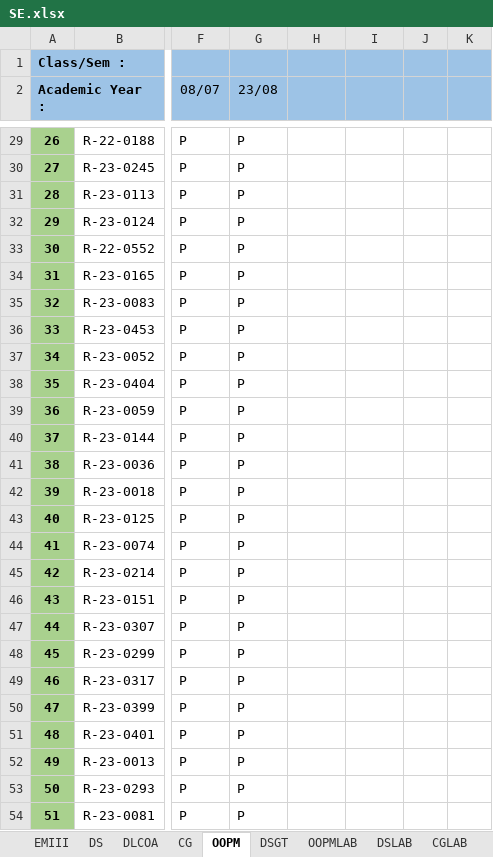
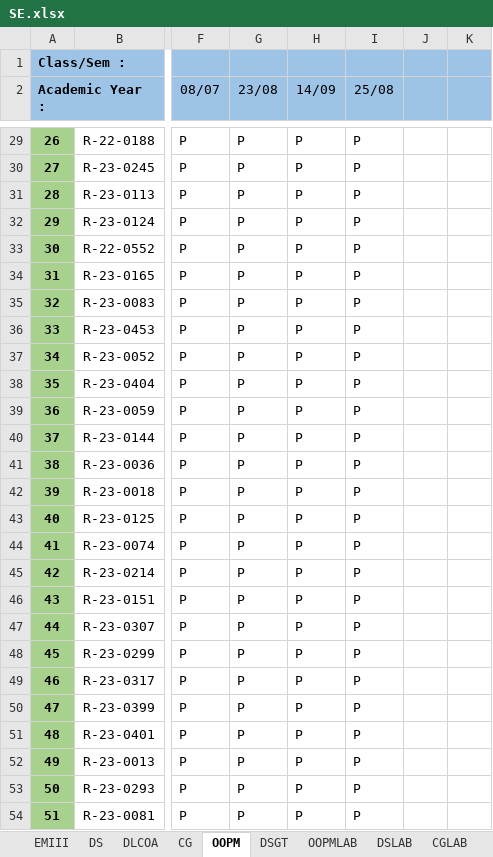
Before and after one commit to samiyak14/flask_study, an Excel workbook: workbooks/SE.xlsx, sheet OOPM, drawn as a sheet; only a part is shown, gaps mark what is left out; values as stored, in another font and other column widths than the file's, no borders; conditional formats not drawn; the diff covers the shown part only; the diff names each change by its address in the sheet, - before the commit and + after, or states it on an @@ line.

```diff
--- a/workbooks/SE.xlsx (sheet OOPM)
+++ b/workbooks/SE.xlsx (sheet OOPM)
-H2: (empty)
+H2: 14/09
-I2: (empty)
+I2: 25/08
-H29:H54 (14/09): (empty)
+H29:H54 (14/09): P
-I29:I54 (25/08): (empty)
+I29:I54 (25/08): P
```
Also changed, not shown: 114 edited cells elsewhere in this sheet, sheet Sheet8, sheet EMIII, 7 other files.
